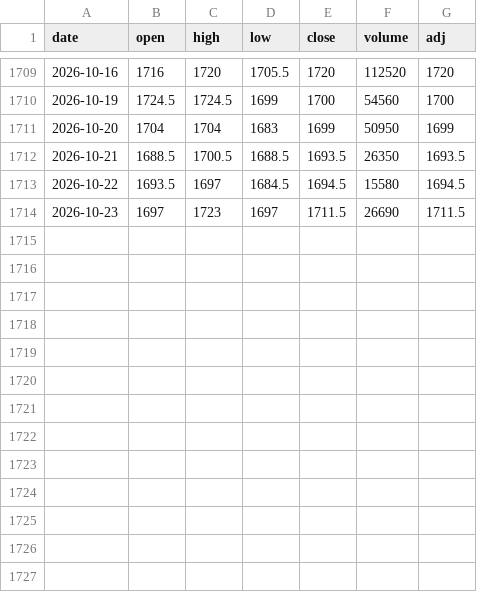
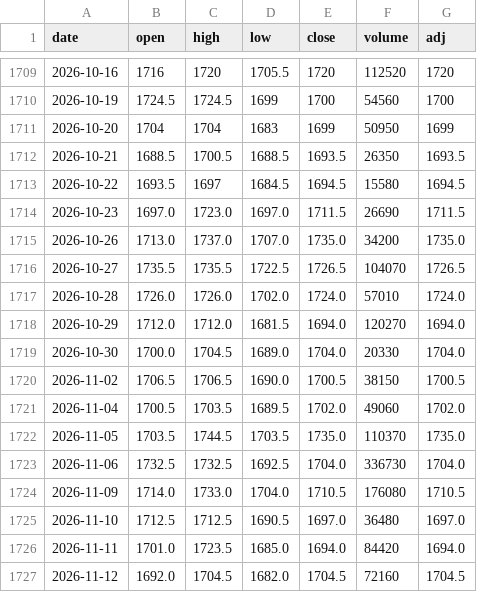
Before and after one commit to sumaho201506/saya-monitor, a CSV file: history/2556.csv, drawn as a sheet; only a part is shown, gaps mark what is left out.

```diff
--- a/history/2556.csv
+++ b/history/2556.csv
@@ -1713,2 +1713,15 @@ date,open,high,low,close,volume,adj
 2026-10-22,1693.5,1697,1684.5,1694.5,15580,1694.5
-2026-10-23,1697,1723,1697,1711.5,26690,1711.5
+2026-10-23,1697.0,1723.0,1697.0,1711.5,26690,1711.5
+2026-10-26,1713.0,1737.0,1707.0,1735.0,34200,1735.0
+2026-10-27,1735.5,1735.5,1722.5,1726.5,104070,1726.5
+2026-10-28,1726.0,1726.0,1702.0,1724.0,57010,1724.0
+2026-10-29,1712.0,1712.0,1681.5,1694.0,120270,1694.0
+2026-10-30,1700.0,1704.5,1689.0,1704.0,20330,1704.0
+2026-11-02,1706.5,1706.5,1690.0,1700.5,38150,1700.5
+2026-11-04,1700.5,1703.5,1689.5,1702.0,49060,1702.0
+2026-11-05,1703.5,1744.5,1703.5,1735.0,110370,1735.0
+2026-11-06,1732.5,1732.5,1692.5,1704.0,336730,1704.0
+2026-11-09,1714.0,1733.0,1704.0,1710.5,176080,1710.5
+2026-11-10,1712.5,1712.5,1690.5,1697.0,36480,1697.0
+2026-11-11,1701.0,1723.5,1685.0,1694.0,84420,1694.0
+2026-11-12,1692.0,1704.5,1682.0,1704.5,72160,1704.5
```
Also changed, not shown: history/2565.csv, 1 other file.
